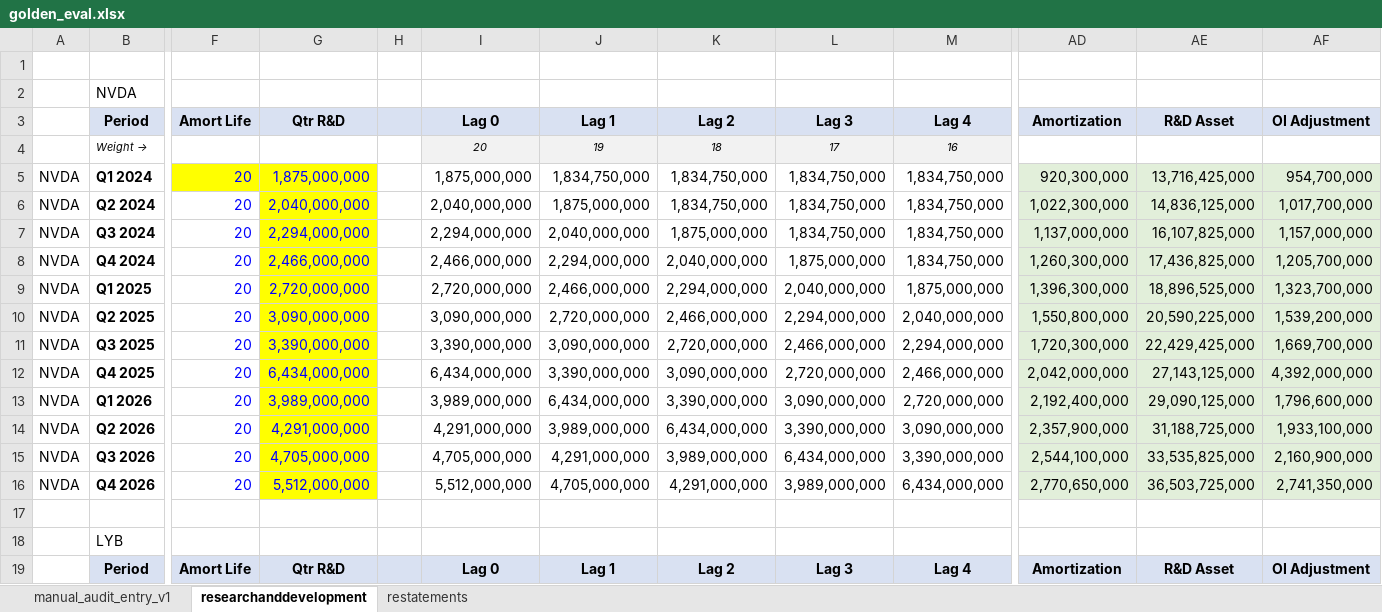
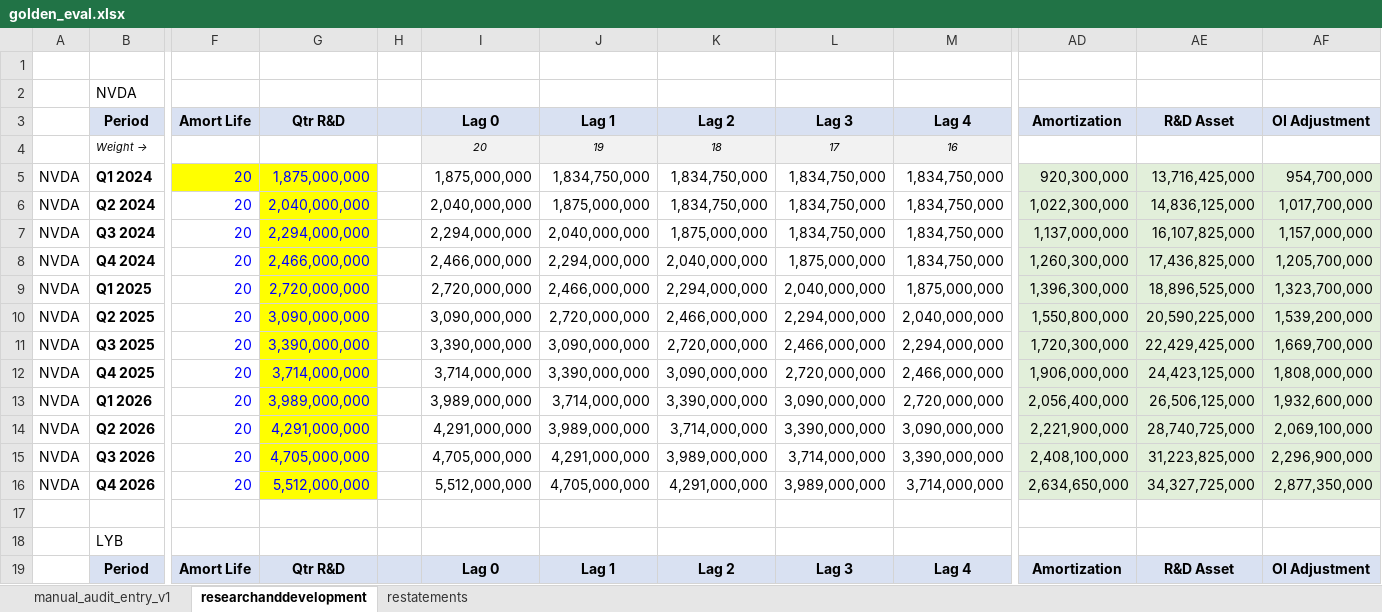
Before and after one commit to peakyragnar/Arrow, an Excel workbook: golden_eval.xlsx, sheet researchanddevelopment, drawn as a sheet; only a part is shown, gaps mark what is left out; values as stored, in another font and other column widths than the file's, no borders; the diff names each change by its address in the sheet, - before the commit and + after, or states it on an @@ line.

```diff
--- a/golden_eval.xlsx (sheet researchanddevelopment)
+++ b/golden_eval.xlsx (sheet researchanddevelopment)
-G12 (Qtr R&D): 6,434,000,000
+G12 (Qtr R&D): 3,714,000,000
-I12 (Lag 0): 6,434,000,000
+I12 (Lag 0): 3,714,000,000
-AD12 (Amortization): 2,042,000,000
+AD12 (Amortization): 1,906,000,000
-AE12 (R&D Asset): 27,143,125,000
+AE12 (R&D Asset): 24,423,125,000
-AF12 (OI Adjustment): 4,392,000,000
+AF12 (OI Adjustment): 1,808,000,000
-J13 (Lag 1): 6,434,000,000
+J13 (Lag 1): 3,714,000,000
-AD13 (Amortization): 2,192,400,000
+AD13 (Amortization): 2,056,400,000
-AE13 (R&D Asset): 29,090,125,000
+AE13 (R&D Asset): 26,506,125,000
-AF13 (OI Adjustment): 1,796,600,000
+AF13 (OI Adjustment): 1,932,600,000
-K14 (Lag 2): 6,434,000,000
+K14 (Lag 2): 3,714,000,000
-AD14 (Amortization): 2,357,900,000
+AD14 (Amortization): 2,221,900,000
-AE14 (R&D Asset): 31,188,725,000
+AE14 (R&D Asset): 28,740,725,000
-AF14 (OI Adjustment): 1,933,100,000
+AF14 (OI Adjustment): 2,069,100,000
-L15 (Lag 3): 6,434,000,000
+L15 (Lag 3): 3,714,000,000
-AD15 (Amortization): 2,544,100,000
+AD15 (Amortization): 2,408,100,000
-AE15 (R&D Asset): 33,535,825,000
+AE15 (R&D Asset): 31,223,825,000
-AF15 (OI Adjustment): 2,160,900,000
+AF15 (OI Adjustment): 2,296,900,000
-M16 (Lag 4): 6,434,000,000
+M16 (Lag 4): 3,714,000,000
-AD16 (Amortization): 2,770,650,000
+AD16 (Amortization): 2,634,650,000
-AE16 (R&D Asset): 36,503,725,000
+AE16 (R&D Asset): 34,327,725,000
-AF16 (OI Adjustment): 2,741,350,000
+AF16 (OI Adjustment): 2,877,350,000
```
Also changed, not shown: sheet manual_audit_entry_v1, 3 other files.
